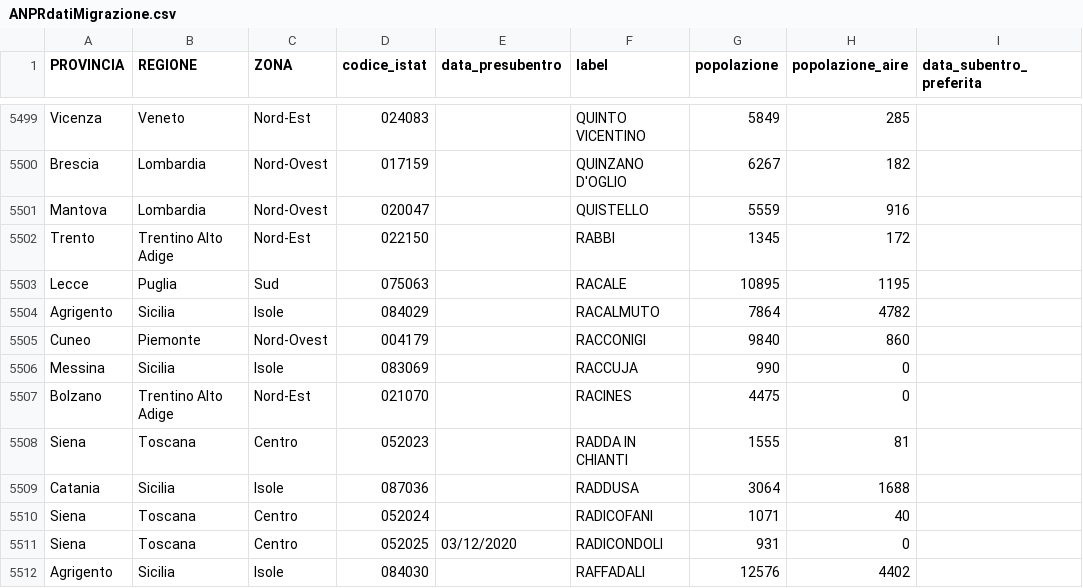
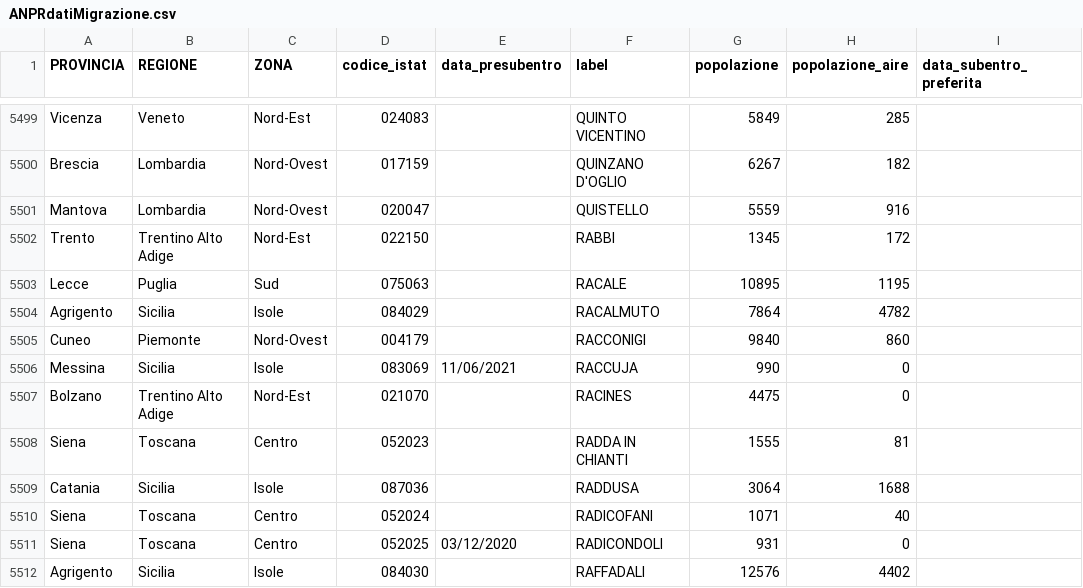
Before and after one commit to aborruso/archivioDatiPubbliciPreziosi, a CSV file: docs/ANPRdatiMigrazione/ANPRdatiMigrazione.csv, drawn as a sheet; only a part is shown, gaps mark what is left out; the diff covers the shown part only; the diff names each change by its address in the sheet, - before the commit and + after, or states it on an @@ line.

```diff
--- a/docs/ANPRdatiMigrazione/ANPRdatiMigrazione.csv
+++ b/docs/ANPRdatiMigrazione/ANPRdatiMigrazione.csv
-E5506 (data_presubentro): (empty)
+E5506 (data_presubentro): 11/06/2021
```
Also changed, not shown: 26 edited cells elsewhere in this file.
